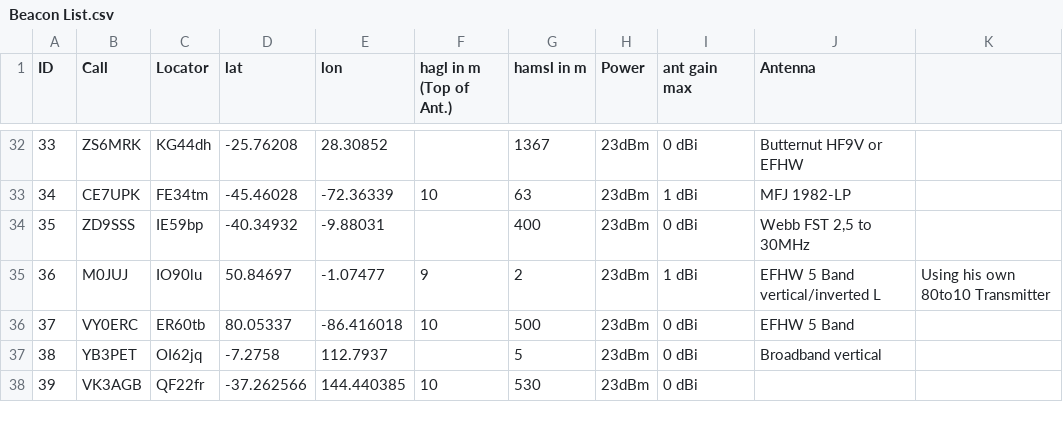
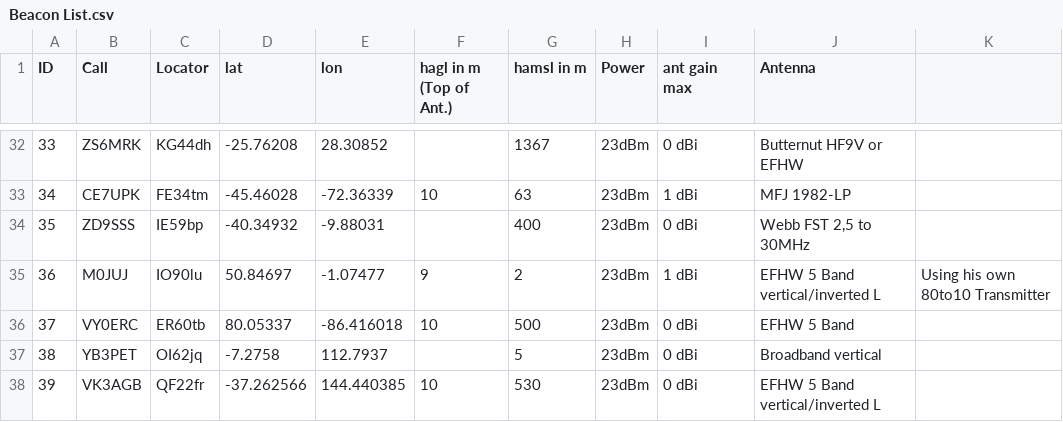
Before and after one commit to HB9VQQ/WSPRBeacon, a CSV file: Beacon List.csv, drawn as a sheet; only a part is shown, gaps mark what is left out.

Commit message:
Add files via upload

```diff
--- a/Beacon List.csv
+++ b/Beacon List.csv
@@ -37,2 +37,2 @@ ID,Call,Locator,lat,lon,hagl in m (Top of Ant.),hamsl in m,Power,ant gain max,An
 38,YB3PET,OI62jq,-7.2758,112.7937,,5,23dBm,0 dBi,Broadband vertical,
-39,VK3AGB,QF22fr,-37.262566,144.440385,10,530,23dBm,0 dBi,,
+39,VK3AGB,QF22fr,-37.262566,144.440385,10,530,23dBm,0 dBi,EFHW 5 Band vertical/inverted L,
```
